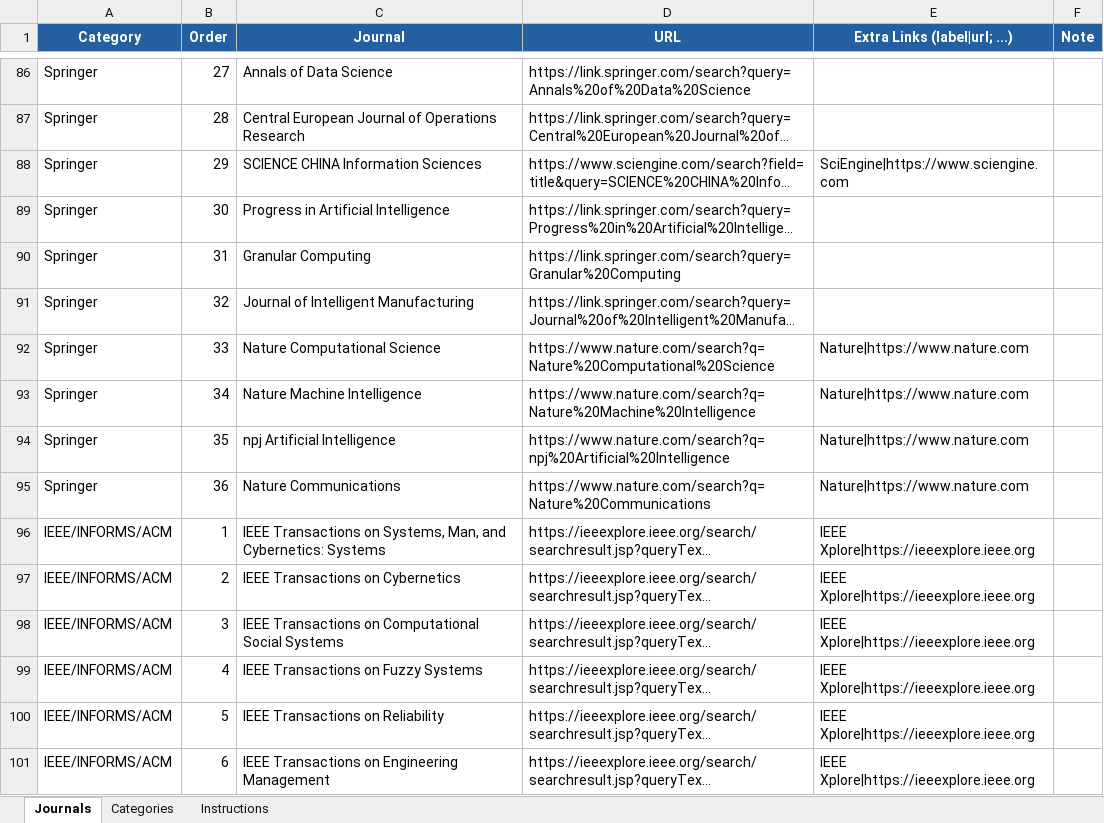
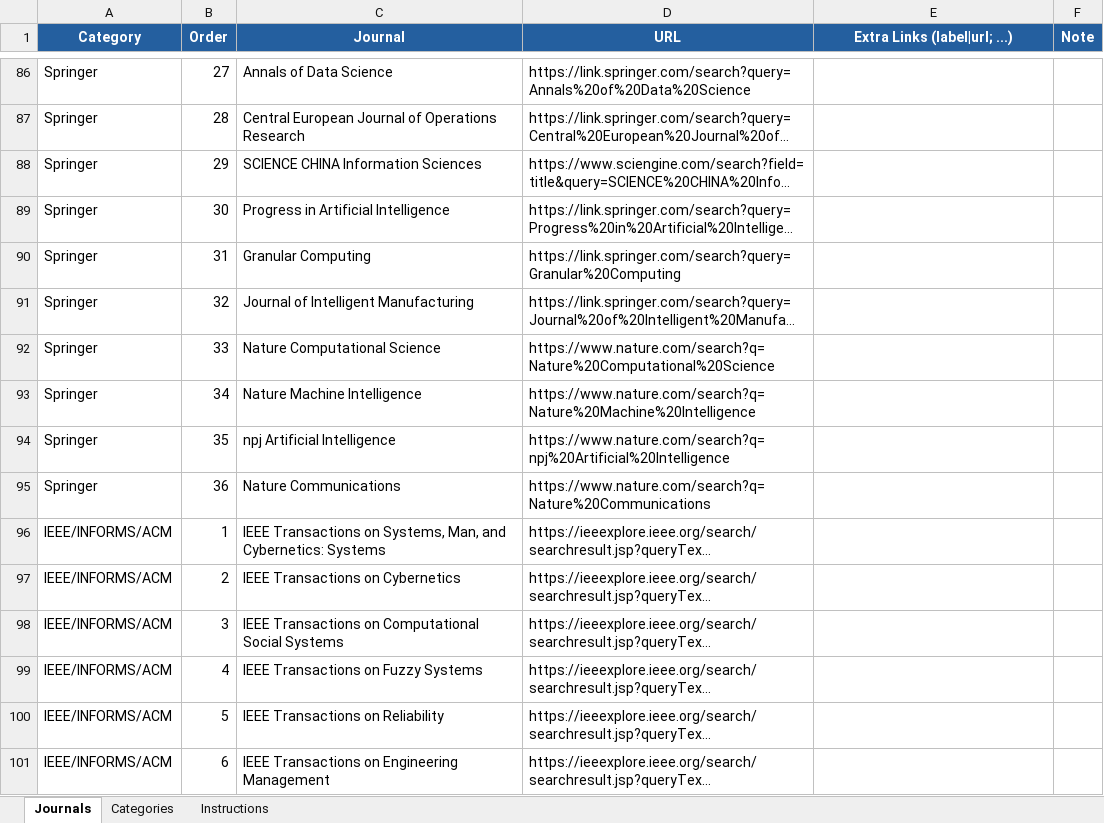
Before and after one commit to dm-dut/dm-dut.github.io, an Excel workbook: journal_new/journal_list.xlsx, sheet Journals, drawn as a sheet; only a part is shown, gaps mark what is left out; long unchanged cells end in …; values as stored, in another font and other column widths than the file's, no borders; table styles not drawn; the diff covers the shown part only; the diff names each change by its address in the sheet, - before the commit and + after, or states it on an @@ line.

```diff
--- a/journal_new/journal_list.xlsx (sheet Journals)
+++ b/journal_new/journal_list.xlsx (sheet Journals)
-E88 (Extra Links (label|url; ...)): SciEngine|https://www.sciengine.com
+E88 (Extra Links (label|url; ...)): (empty)
-E92:E95 (Extra Links (label|url; ...)): Nature|https://www.nature.com
+E92:E95 (Extra Links (label|url; ...)): (empty)
-E96:E101 (Extra Links (label|url; ...)): IEEE Xplore|https://ieeexplore.ieee.org
+E96:E101 (Extra Links (label|url; ...)): (empty)
```
Also changed, not shown: 17 edited cells elsewhere in this sheet, 12 other files.
